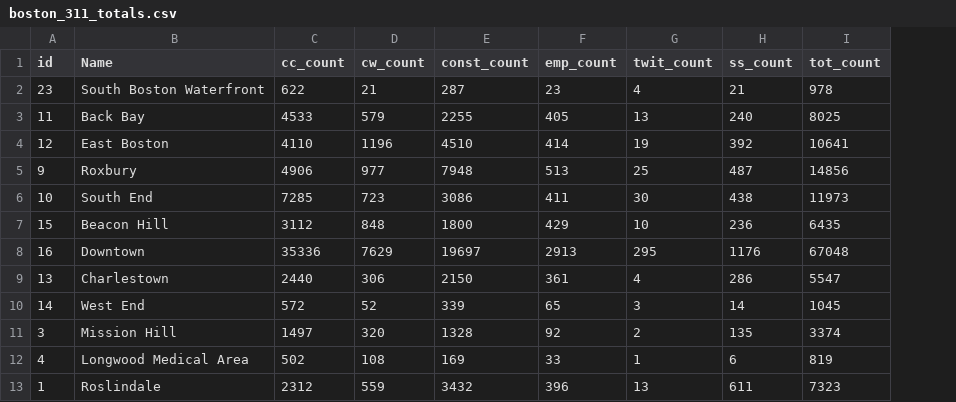
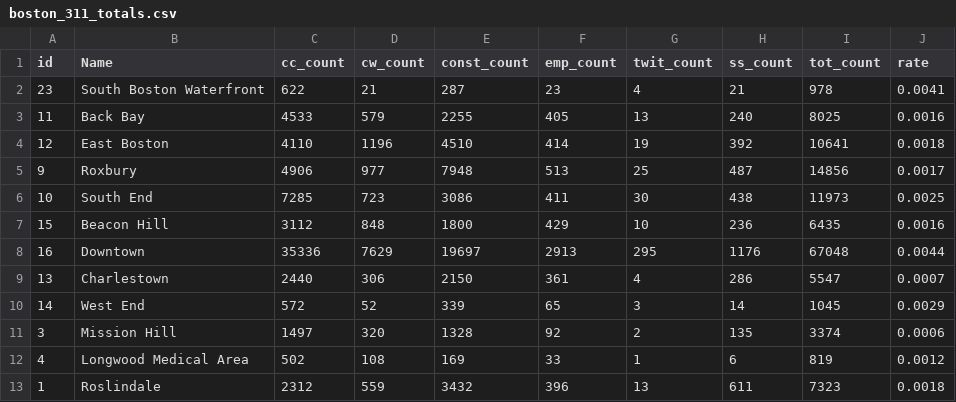
Before and after one commit to TINKER00/big-data-spring2018, a CSV file: week-10/data/boston_311_totals.csv, drawn as a sheet; only a part is shown; the diff names each change by its address in the sheet, - before the commit and + after, or states it on an @@ line.

Commit message:
upload pset week 10

```diff
--- a/week-10/data/boston_311_totals.csv
+++ b/week-10/data/boston_311_totals.csv
+column J (rate), rows 2-13: 0.0041 | 0.0016 | 0.0018 | 0.0017 | 0.0025 | 0.0016 | 0.0044 | 0.0007 | 0.0029 | 0.0006 | 0.0012 | 0.0018
```
Also changed, not shown: 5 other files.
